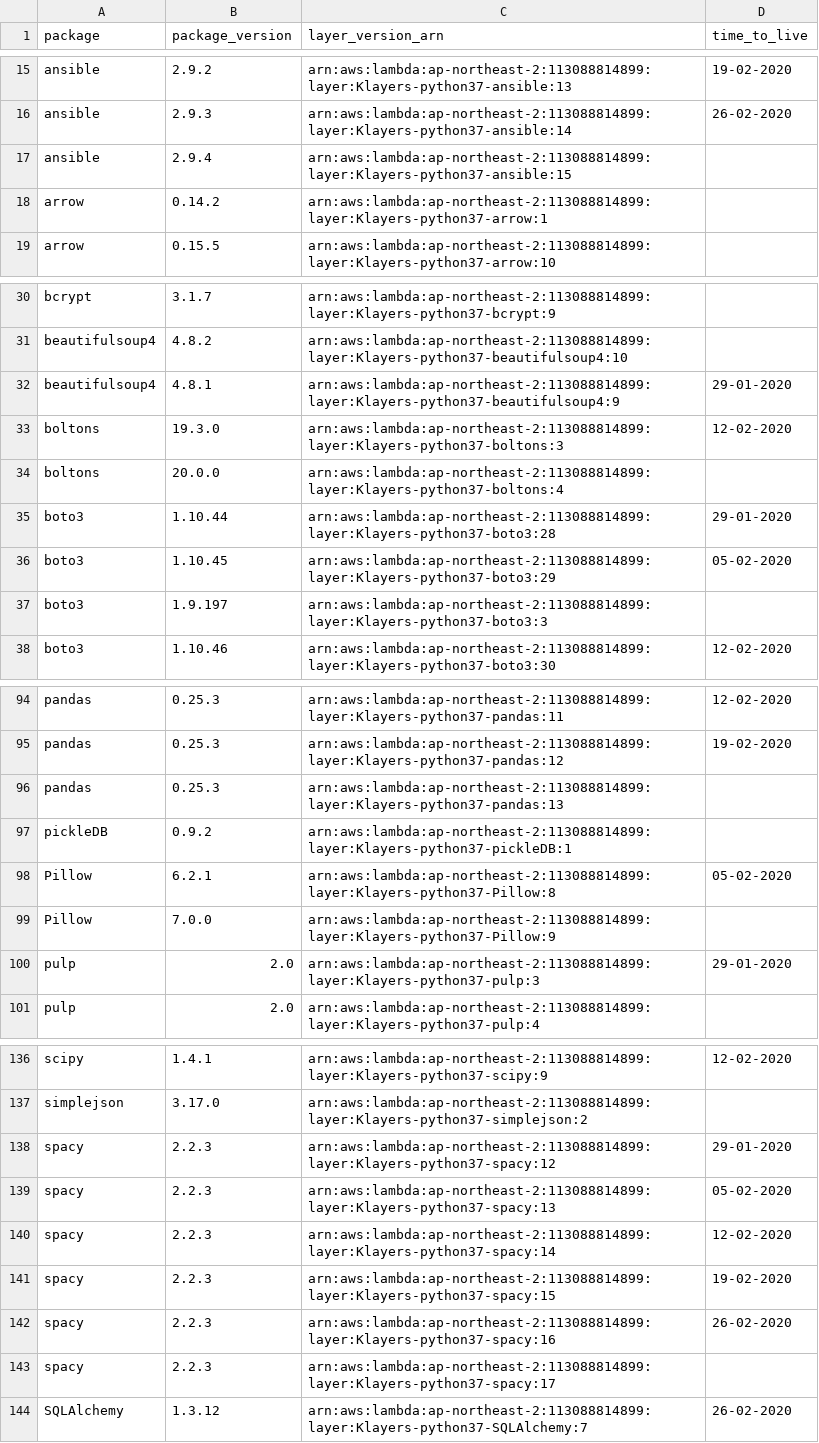
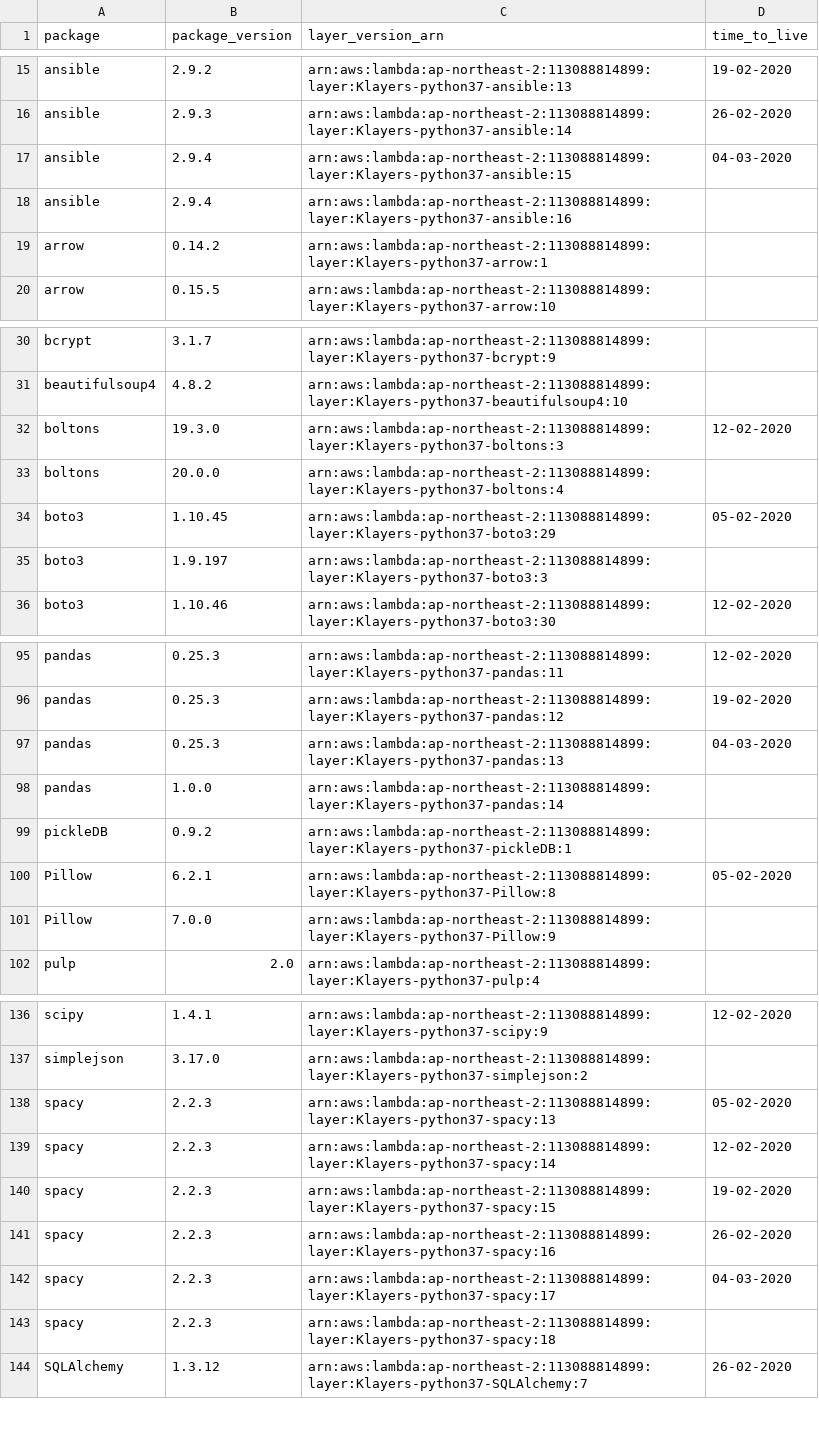
Before and after one commit to raffishquartan/Klayers, a CSV file: deployments/python3.7/arns/ap-northeast-2.csv, drawn as a sheet; only a part is shown, gaps mark what is left out; the diff covers the shown part only.

```diff
--- a/deployments/python3.7/arns/ap-northeast-2.csv
+++ b/deployments/python3.7/arns/ap-northeast-2.csv
@@ -16,3 +16,4 @@ ansible,2.9.2,arn:aws:lambda:ap-northeast-2:113088814899:layer:Klayers-python37-
 ansible,2.9.3,arn:aws:lambda:ap-northeast-2:113088814899:layer:Klayers-python37-ansible:14,26-02-2020
-ansible,2.9.4,arn:aws:lambda:ap-northeast-2:113088814899:layer:Klayers-python37-ansible:15,
+ansible,2.9.4,arn:aws:lambda:ap-northeast-2:113088814899:layer:Klayers-python37-ansible:15,04-03-2020
+ansible,2.9.4,arn:aws:lambda:ap-northeast-2:113088814899:layer:Klayers-python37-ansible:16,
 arrow,0.14.2,arn:aws:lambda:ap-northeast-2:113088814899:layer:Klayers-python37-arrow:1,
@@ -31,6 +31,4 @@ bcrypt,3.1.7,arn:aws:lambda:ap-northeast-2:113088814899:layer:Klayers-python37-b
 beautifulsoup4,4.8.2,arn:aws:lambda:ap-northeast-2:113088814899:layer:Klayers-python37-beautifulsoup4:10,
-beautifulsoup4,4.8.1,arn:aws:lambda:ap-northeast-2:113088814899:layer:Klayers-python37-beautifulsoup4:9,29-01-2020
 boltons,19.3.0,arn:aws:lambda:ap-northeast-2:113088814899:layer:Klayers-python37-boltons:3,12-02-2020
 boltons,20.0.0,arn:aws:lambda:ap-northeast-2:113088814899:layer:Klayers-python37-boltons:4,
-boto3,1.10.44,arn:aws:lambda:ap-northeast-2:113088814899:layer:Klayers-python37-boto3:28,29-01-2020
 boto3,1.10.45,arn:aws:lambda:ap-northeast-2:113088814899:layer:Klayers-python37-boto3:29,05-02-2020
@@ -95,3 +96,4 @@ pandas,0.25.3,arn:aws:lambda:ap-northeast-2:113088814899:layer:Klayers-python37-
 pandas,0.25.3,arn:aws:lambda:ap-northeast-2:113088814899:layer:Klayers-python37-pandas:12,19-02-2020
-pandas,0.25.3,arn:aws:lambda:ap-northeast-2:113088814899:layer:Klayers-python37-pandas:13,
+pandas,0.25.3,arn:aws:lambda:ap-northeast-2:113088814899:layer:Klayers-python37-pandas:13,04-03-2020
+pandas,1.0.0,arn:aws:lambda:ap-northeast-2:113088814899:layer:Klayers-python37-pandas:14,
 pickleDB,0.9.2,arn:aws:lambda:ap-northeast-2:113088814899:layer:Klayers-python37-pickleDB:1,
@@ -99,3 +101,2 @@ Pillow,6.2.1,arn:aws:lambda:ap-northeast-2:113088814899:layer:Klayers-python37-P
 Pillow,7.0.0,arn:aws:lambda:ap-northeast-2:113088814899:layer:Klayers-python37-Pillow:9,
-pulp,2.0,arn:aws:lambda:ap-northeast-2:113088814899:layer:Klayers-python37-pulp:3,29-01-2020
 pulp,2.0,arn:aws:lambda:ap-northeast-2:113088814899:layer:Klayers-python37-pulp:4,
@@ -137,3 +137,2 @@ scipy,1.4.1,arn:aws:lambda:ap-northeast-2:113088814899:layer:Klayers-python37-sc
 simplejson,3.17.0,arn:aws:lambda:ap-northeast-2:113088814899:layer:Klayers-python37-simplejson:2,
-spacy,2.2.3,arn:aws:lambda:ap-northeast-2:113088814899:layer:Klayers-python37-spacy:12,29-01-2020
 spacy,2.2.3,arn:aws:lambda:ap-northeast-2:113088814899:layer:Klayers-python37-spacy:13,05-02-2020
@@ -142,3 +141,4 @@ spacy,2.2.3,arn:aws:lambda:ap-northeast-2:113088814899:layer:Klayers-python37-sp
 spacy,2.2.3,arn:aws:lambda:ap-northeast-2:113088814899:layer:Klayers-python37-spacy:16,26-02-2020
-spacy,2.2.3,arn:aws:lambda:ap-northeast-2:113088814899:layer:Klayers-python37-spacy:17,
+spacy,2.2.3,arn:aws:lambda:ap-northeast-2:113088814899:layer:Klayers-python37-spacy:17,04-03-2020
+spacy,2.2.3,arn:aws:lambda:ap-northeast-2:113088814899:layer:Klayers-python37-spacy:18,
 SQLAlchemy,1.3.12,arn:aws:lambda:ap-northeast-2:113088814899:layer:Klayers-python37-SQLAlchemy:7,26-02-2020
```
Also changed, not shown: 4 added rows, 3 removed rows and 4 edited cells elsewhere in this file, deployments/python3.7/arns/ap-east-1.csv, deployments/python3.7/arns/ap-northeast-1.csv, 22 other files.
